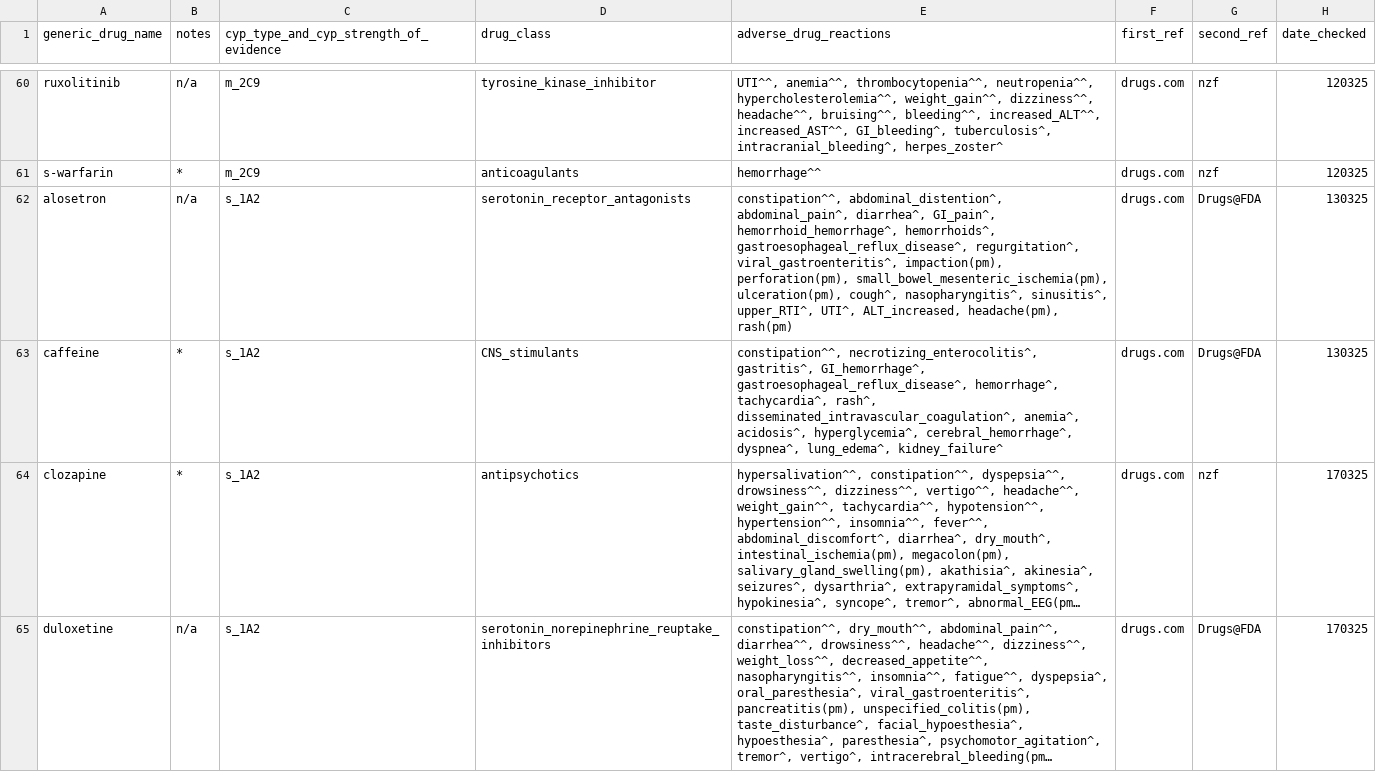
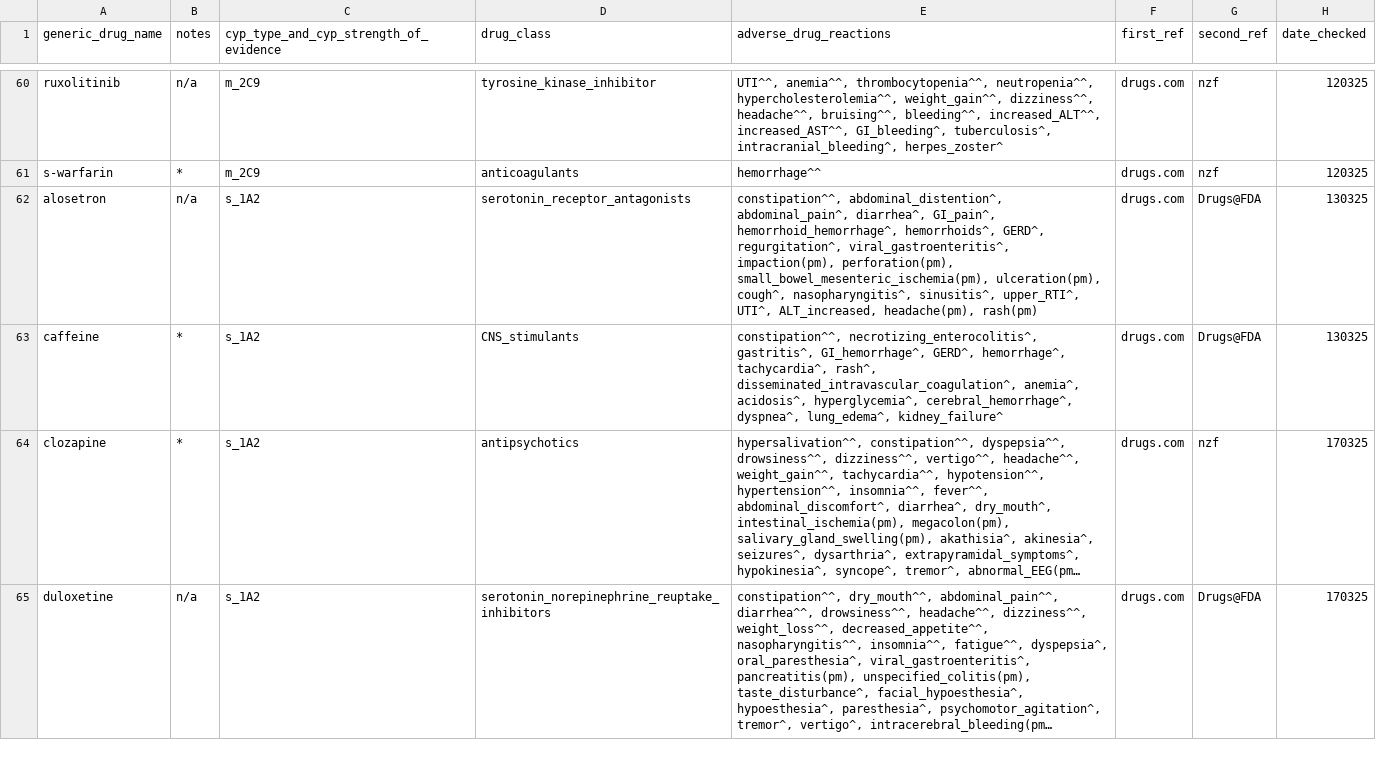
Before and after one commit to jhylin/Adverse_drug_reactions, a CSV file: cyp_substrates_adrs.csv, drawn as a sheet; only a part is shown, gaps mark what is left out; long unchanged cells end in …; the diff covers the shown part only; the diff names each change by its address in the sheet, - before the commit and + after, or states it on an @@ line.

Commit message:
Changed gastroesophageal reflux disease to GERD (note added)

```diff
--- a/cyp_substrates_adrs.csv
+++ b/cyp_substrates_adrs.csv
-E62 (adverse_drug_reactions): …hemorrhoid_hemorrhage^, hemorrhoids^, gastroesophageal_reflux_disease^, regurgitation^, viral_gastroenteritis^,…
+E62 (adverse_drug_reactions): …hemorrhoid_hemorrhage^, hemorrhoids^, GERD^, regurgitation^, viral_gastroenteritis^,…
-E63 (adverse_drug_reactions): …gastritis^, GI_hemorrhage^, gastroesophageal_reflux_disease^, hemorrhage^, tachycardia^,…
+E63 (adverse_drug_reactions): …gastritis^, GI_hemorrhage^, GERD^, hemorrhage^, tachycardia^,…
```
Also changed, not shown: 9 edited cells elsewhere in this file, 1 other file.
